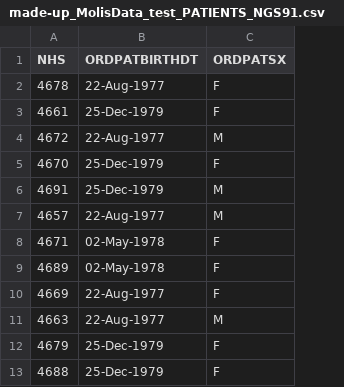
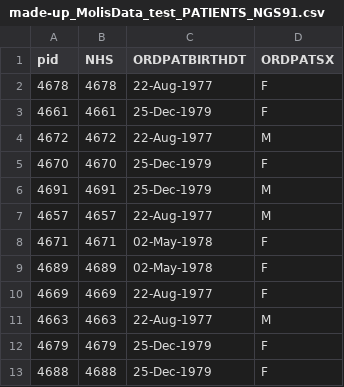
Before and after one commit to juanledesma78/HCV-GLUE-AVU, a CSV file: tabular/made-up_MolisData_test_PATIENTS_NGS91.csv, drawn as a sheet; only a part is shown; the diff names each change by its address in the sheet, - before the commit and + after, or states it on an @@ line.

Commit message:
column pid added to csv to allow link to sample table

```diff
--- a/tabular/made-up_MolisData_test_PATIENTS_NGS91.csv
+++ b/tabular/made-up_MolisData_test_PATIENTS_NGS91.csv
+column A (pid), rows 2-13: 4678 | 4661 | 4672 | 4670 | 4691 | 4657 | 4671 | 4689 | 4669 | 4663 | 4679 | 4688
```
